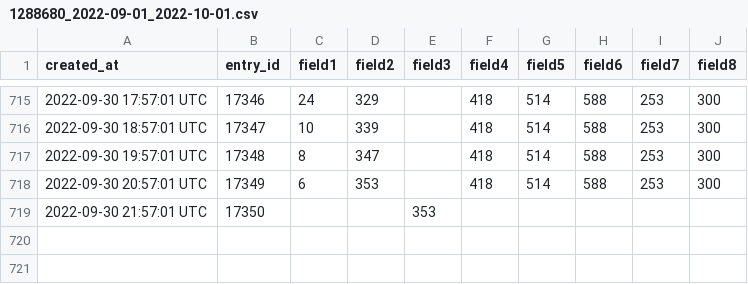
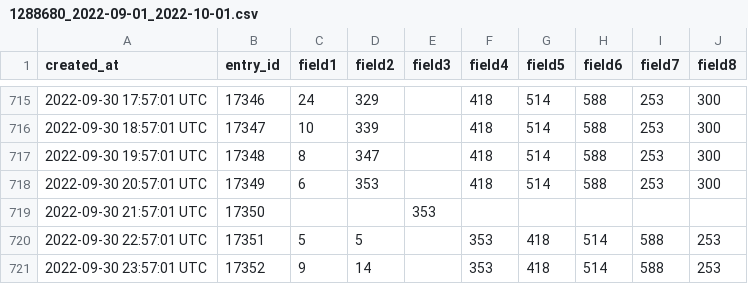
Before and after one commit to pagaia/contaiciclisti, a CSV file: scripts/data/1288680/1288680_2022-09-01_2022-10-01.csv, drawn as a sheet; only a part is shown, gaps mark what is left out; the diff names each change by its address in the sheet, - before the commit and + after, or states it on an @@ line.

Commit message:
updated devices data 20221001 08:00

```diff
--- a/scripts/data/1288680/1288680_2022-09-01_2022-10-01.csv
+++ b/scripts/data/1288680/1288680_2022-09-01_2022-10-01.csv
+row 720: 2022-09-30 22:57:01 UTC | 17351 | 5 | 5 |  | 353 | 418 | 514 | 588 | 253
+row 721: 2022-09-30 23:57:01 UTC | 17352 | 9 | 14 |  | 353 | 418 | 514 | 588 | 253
```
Also changed, not shown: scripts/data/1050873/1050873_2022-09-01_2022-10-01.csv, scripts/data/1051988/1051988_2022-09-01_2022-10-01.csv, 2 other files.
